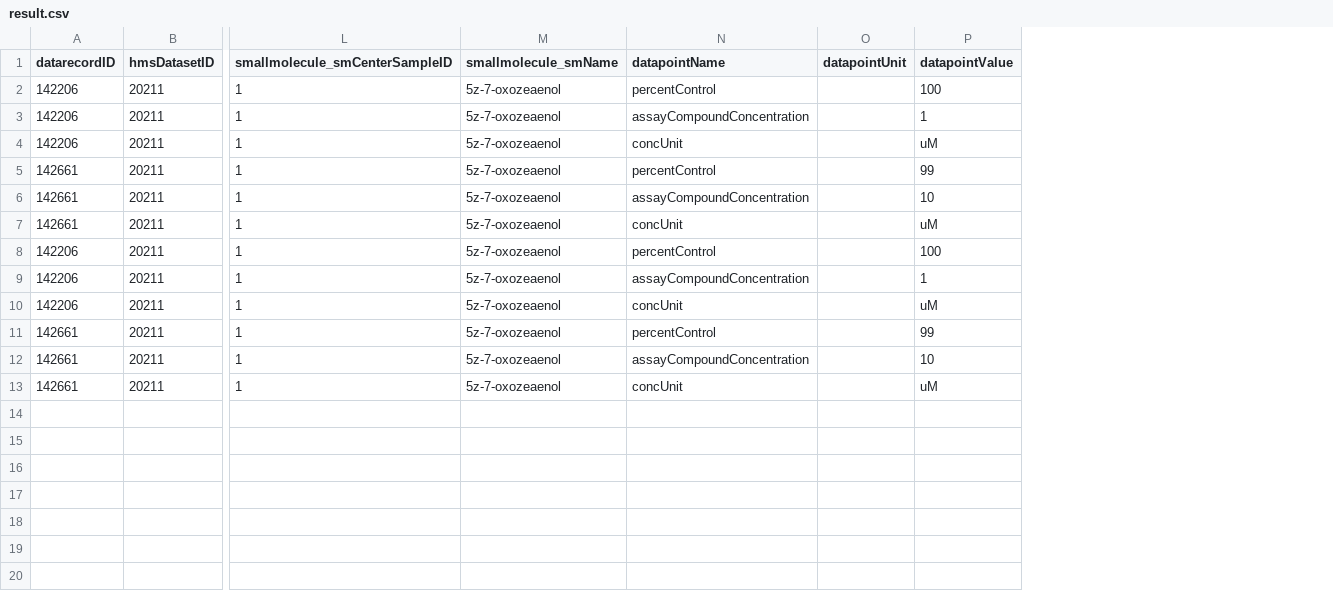
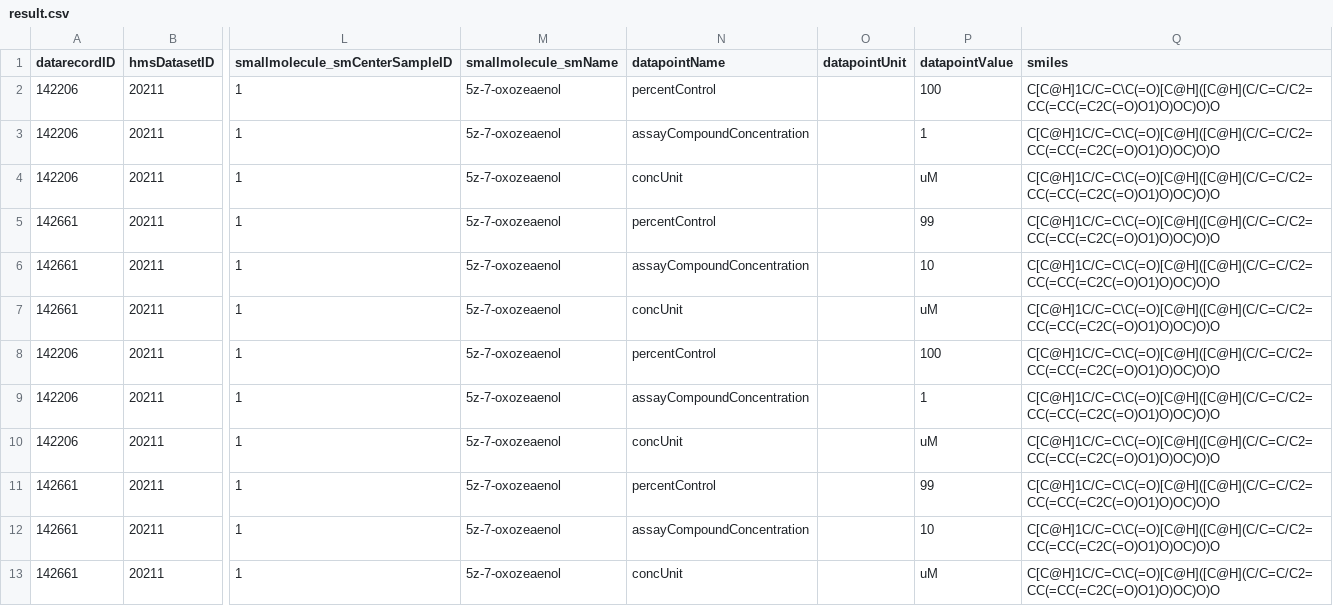
Before and after one commit to kaiwang0112006/lincsScrawl, a CSV file: example/result.csv, drawn as a sheet; only a part is shown, gaps mark what is left out; the diff names each change by its address in the sheet, - before the commit and + after, or states it on an @@ line.

Commit message:
add str example

```diff
--- a/example/result.csv
+++ b/example/result.csv
+column Q (smiles), rows 2-13: all C[C@H]1C/C=C\C(=O)[C@H]([C@H](C/C=C/C2=CC(=CC(=C2C(=O)O1)O)OC)O)O
```
Also changed, not shown: 2 other files.
